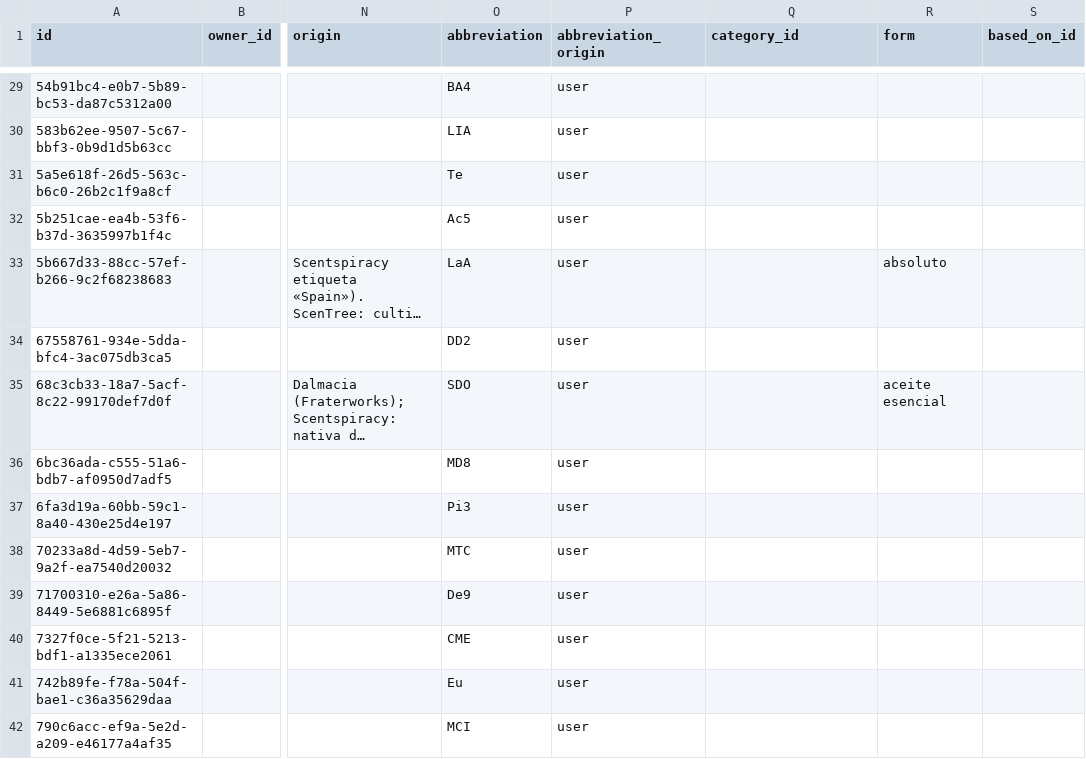
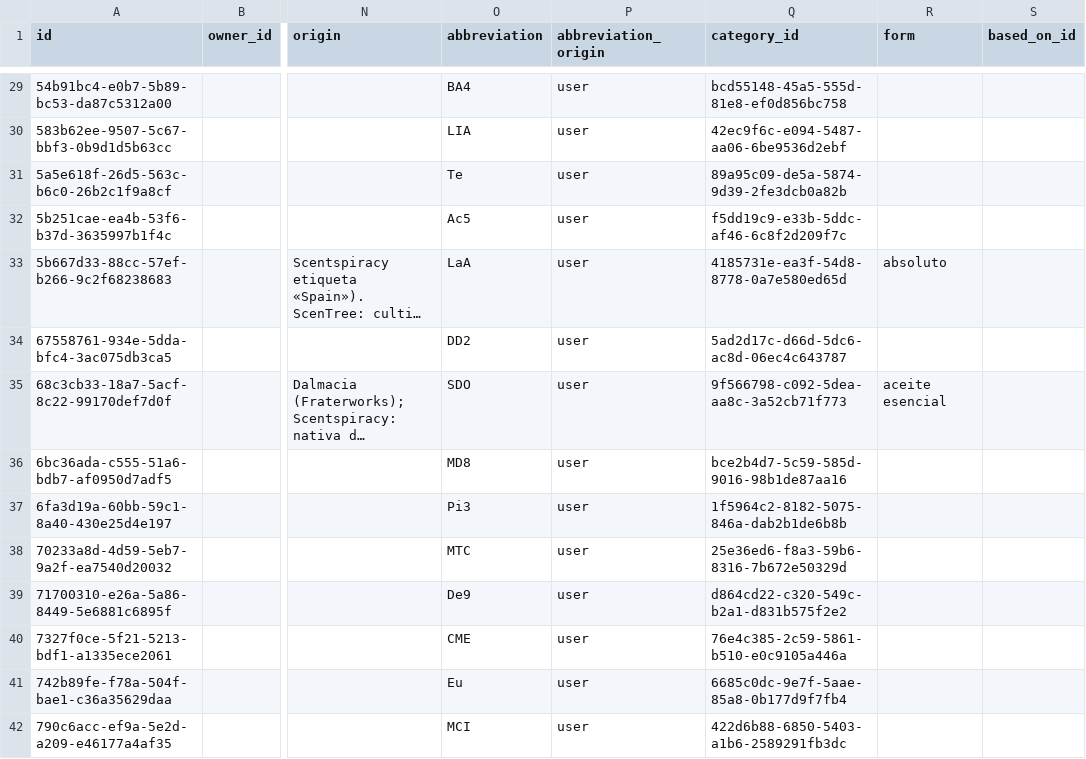
Before and after one commit to smortenax/perfumeria-app, a CSV file: v3/datos/materials.csv, drawn as a sheet; only a part is shown, gaps mark what is left out; long unchanged cells end in …; the diff covers the shown part only; the diff names each change by its address in the sheet, - before the commit and + after, or states it on an @@ line.

```diff
--- a/v3/datos/materials.csv
+++ b/v3/datos/materials.csv
-Q29 (category_id): (empty)
+Q29 (category_id): bcd55148-45a5-555d-81e8-ef0d856bc758
-Q30 (category_id): (empty)
+Q30 (category_id): 42ec9f6c-e094-5487-aa06-6be9536d2ebf
-Q31 (category_id): (empty)
+Q31 (category_id): 89a95c09-de5a-5874-9d39-2fe3dcb0a82b
-Q32 (category_id): (empty)
+Q32 (category_id): f5dd19c9-e33b-5ddc-af46-6c8f2d209f7c
-Q33 (category_id): (empty)
+Q33 (category_id): 4185731e-ea3f-54d8-8778-0a7e580ed65d
-Q34 (category_id): (empty)
+Q34 (category_id): 5ad2d17c-d66d-5dc6-ac8d-06ec4c643787
-Q35 (category_id): (empty)
+Q35 (category_id): 9f566798-c092-5dea-aa8c-3a52cb71f773
-Q36 (category_id): (empty)
+Q36 (category_id): bce2b4d7-5c59-585d-9016-98b1de87aa16
-Q37 (category_id): (empty)
+Q37 (category_id): 1f5964c2-8182-5075-846a-dab2b1de6b8b
-Q38 (category_id): (empty)
+Q38 (category_id): 25e36ed6-f8a3-59b6-8316-7b672e50329d
-Q39 (category_id): (empty)
+Q39 (category_id): d864cd22-c320-549c-b2a1-d831b575f2e2
-Q40 (category_id): (empty)
+Q40 (category_id): 76e4c385-2c59-5861-b510-e0c9105a446a
-Q41 (category_id): (empty)
+Q41 (category_id): 6685c0dc-9e7f-5aae-85a8-0b177d9f7fb4
-Q42 (category_id): (empty)
+Q42 (category_id): 422d6b88-6850-5403-a1b6-2589291fb3dc
```
Also changed, not shown: 97 edited cells elsewhere in this file, migracion-v3/tandas/aprobadas.csv, v3/datos/tandas.csv, 1 other file.
